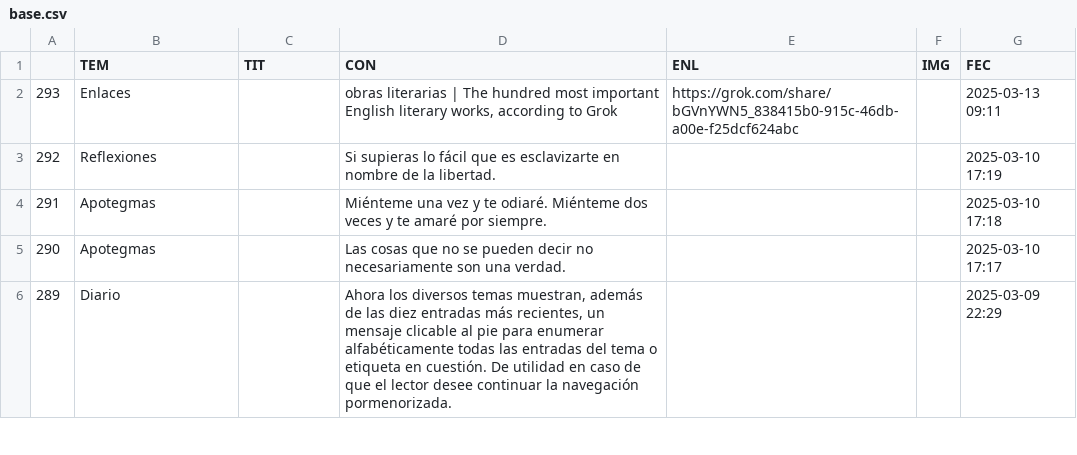
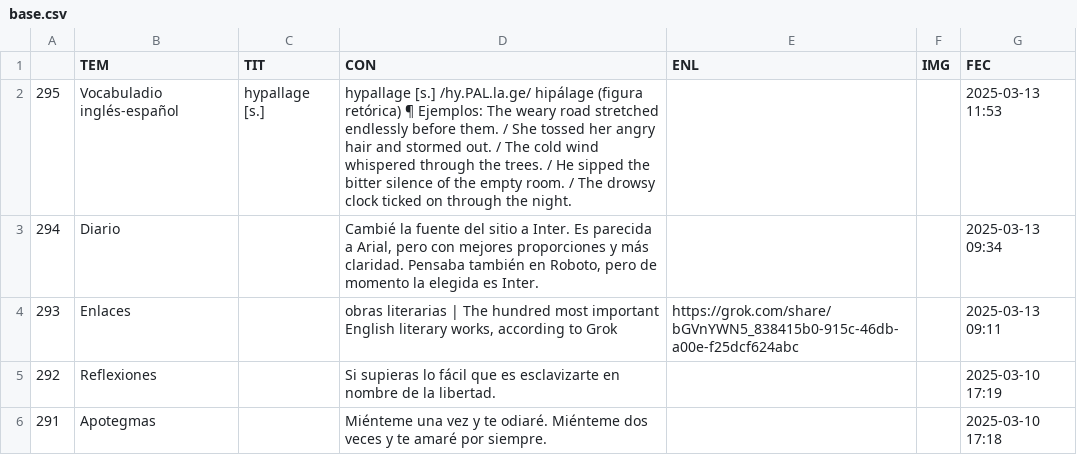
Before and after one commit to jucardus/jucardus.github.io, a CSV file: base.csv, drawn as a sheet; only a part is shown; the shorter side is filled out with more unchanged rows.

Commit message:
Last Sync: 2025-03-13 17:02:16 (Mobile)

```diff
--- a/base.csv
+++ b/base.csv
@@ -1,2 +1,4 @@
 ,TEM,TIT,CON,ENL,IMG,FEC
+295,Vocabuladio inglés-español,hypallage [s.],hypallage [s.] /hy.PAL.la.ge/ hipálage (figura retórica) ¶ Ejemplos: The weary road stretched endlessly before them. / She tossed her angry hair and stormed out. / The cold wind whispered through the trees. / He sipped the bitter silence of the empty room. / The drowsy clock ticked on through the night.,,,2025-03-13 11:53
+294,Diario,,"Cambié la fuente del sitio a Inter. Es parecida a Arial, pero con mejores proporciones y más claridad. Pensaba también en Roboto, pero de momento la elegida es Inter.",,,2025-03-13 09:34
 293,Enlaces,,"obras literarias | The hundred most important English literary works, according to Grok",https://grok.com/share/bGVnYWN5_838415b0-915c-46db-a00e-f25dcf624abc,,2025-03-13 09:11
```
